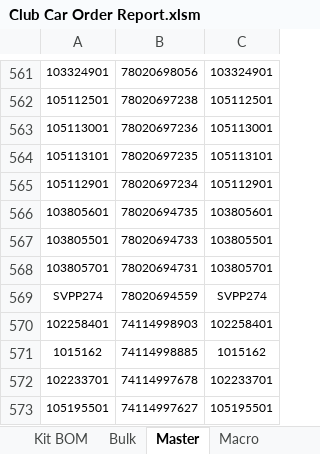
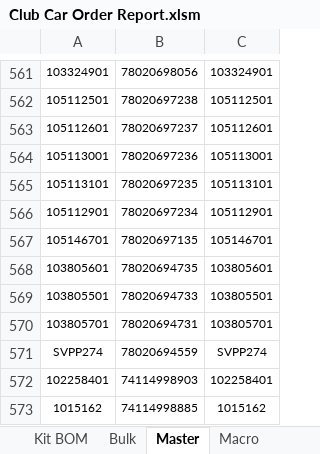
Before and after one commit to Wesco/ClubCar_Forecast, an Excel workbook: Club Car Order Report.xlsm, sheet Master, drawn as a sheet; only a part is shown, gaps mark what is left out; the shorter side is filled out with more unchanged rows; values as stored, in another font and other column widths than the file's, no borders; the diff names each change by its address in the sheet, - before the commit and + after, or states it on an @@ line.

Commit message:
Added Items to master
PART 105112601, SIM 78020697237
PART 105146701, SIM 78020697135

```diff
--- a/Club Car Order Report.xlsm (sheet Master)
+++ b/Club Car Order Report.xlsm (sheet Master)
+row 563: 105112601 | 78020697237 | 105112601
+row 567: 105146701 | 78020697135 | 105146701
```
